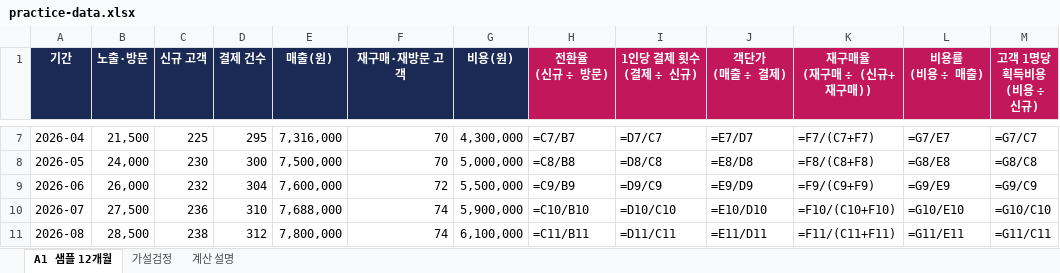
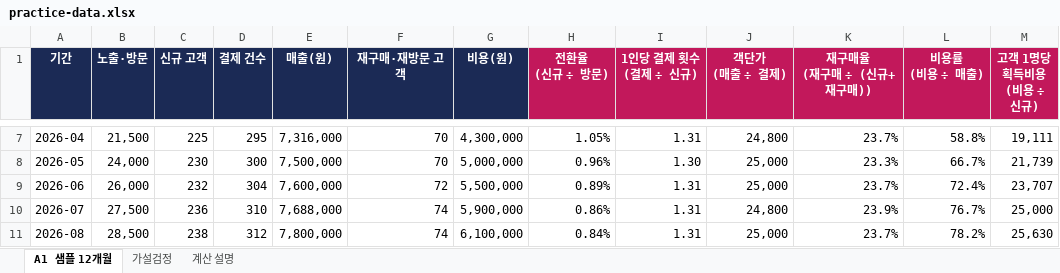
Before and after one commit to victory3217-bot/business-planning-handbook, an Excel workbook: site/public/downloads/content-business/practice-data.xlsx, sheet A1 샘플 12개월, drawn as a sheet; only a part is shown, gaps mark what is left out; values as stored, in another font and other column widths than the file's, no borders; formulas without a stored value are shown as written; the diff covers the shown part only; the diff names each change by its address in the sheet, - before the commit and + after, or states it on an @@ line.

```diff
--- a/site/public/downloads/content-business/practice-data.xlsx (sheet A1 샘플 12개월)
+++ b/site/public/downloads/content-business/practice-data.xlsx (sheet A1 샘플 12개월)
-H7 (전환율 (신규 ÷ 방문)): =C7/B7
+H7 (전환율 (신규 ÷ 방문)): 1.05%
-I7 (1인당 결제 횟수 (결제 ÷ 신규)): =D7/C7
+I7 (1인당 결제 횟수 (결제 ÷ 신규)): 1.31
-J7 (객단가 (매출 ÷ 결제)): =E7/D7
+J7 (객단가 (매출 ÷ 결제)): 24,800
-K7 (재구매율 (재구매 ÷ (신규+재구매))): =F7/(C7+F7)
+K7 (재구매율 (재구매 ÷ (신규+재구매))): 23.7%
-L7 (비용률 (비용 ÷ 매출)): =G7/E7
+L7 (비용률 (비용 ÷ 매출)): 58.8%
-M7 (고객 1명당 획득비용 (비용 ÷ 신규)): =G7/C7
+M7 (고객 1명당 획득비용 (비용 ÷ 신규)): 19,111
-H8 (전환율 (신규 ÷ 방문)): =C8/B8
+H8 (전환율 (신규 ÷ 방문)): 0.96%
-I8 (1인당 결제 횟수 (결제 ÷ 신규)): =D8/C8
+I8 (1인당 결제 횟수 (결제 ÷ 신규)): 1.30
-J8 (객단가 (매출 ÷ 결제)): =E8/D8
+J8 (객단가 (매출 ÷ 결제)): 25,000
-K8 (재구매율 (재구매 ÷ (신규+재구매))): =F8/(C8+F8)
+K8 (재구매율 (재구매 ÷ (신규+재구매))): 23.3%
-L8 (비용률 (비용 ÷ 매출)): =G8/E8
+L8 (비용률 (비용 ÷ 매출)): 66.7%
-M8 (고객 1명당 획득비용 (비용 ÷ 신규)): =G8/C8
+M8 (고객 1명당 획득비용 (비용 ÷ 신규)): 21,739
-H9 (전환율 (신규 ÷ 방문)): =C9/B9
+H9 (전환율 (신규 ÷ 방문)): 0.89%
-I9 (1인당 결제 횟수 (결제 ÷ 신규)): =D9/C9
+I9 (1인당 결제 횟수 (결제 ÷ 신규)): 1.31
-J9 (객단가 (매출 ÷ 결제)): =E9/D9
+J9 (객단가 (매출 ÷ 결제)): 25,000
-K9 (재구매율 (재구매 ÷ (신규+재구매))): =F9/(C9+F9)
+K9 (재구매율 (재구매 ÷ (신규+재구매))): 23.7%
-L9 (비용률 (비용 ÷ 매출)): =G9/E9
+L9 (비용률 (비용 ÷ 매출)): 72.4%
-M9 (고객 1명당 획득비용 (비용 ÷ 신규)): =G9/C9
+M9 (고객 1명당 획득비용 (비용 ÷ 신규)): 23,707
-H10 (전환율 (신규 ÷ 방문)): =C10/B10
+H10 (전환율 (신규 ÷ 방문)): 0.86%
-I10 (1인당 결제 횟수 (결제 ÷ 신규)): =D10/C10
+I10 (1인당 결제 횟수 (결제 ÷ 신규)): 1.31
-J10 (객단가 (매출 ÷ 결제)): =E10/D10
+J10 (객단가 (매출 ÷ 결제)): 24,800
-K10 (재구매율 (재구매 ÷ (신규+재구매))): =F10/(C10+F10)
+K10 (재구매율 (재구매 ÷ (신규+재구매))): 23.9%
-L10 (비용률 (비용 ÷ 매출)): =G10/E10
+L10 (비용률 (비용 ÷ 매출)): 76.7%
-M10 (고객 1명당 획득비용 (비용 ÷ 신규)): =G10/C10
+M10 (고객 1명당 획득비용 (비용 ÷ 신규)): 25,000
-H11 (전환율 (신규 ÷ 방문)): =C11/B11
+H11 (전환율 (신규 ÷ 방문)): 0.84%
-I11 (1인당 결제 횟수 (결제 ÷ 신규)): =D11/C11
+I11 (1인당 결제 횟수 (결제 ÷ 신규)): 1.31
-J11 (객단가 (매출 ÷ 결제)): =E11/D11
+J11 (객단가 (매출 ÷ 결제)): 25,000
-K11 (재구매율 (재구매 ÷ (신규+재구매))): =F11/(C11+F11)
+K11 (재구매율 (재구매 ÷ (신규+재구매))): 23.7%
-L11 (비용률 (비용 ÷ 매출)): =G11/E11
+L11 (비용률 (비용 ÷ 매출)): 78.2%
-M11 (고객 1명당 획득비용 (비용 ÷ 신규)): =G11/C11
+M11 (고객 1명당 획득비용 (비용 ÷ 신규)): 25,630
```
Also changed, not shown: 2 added rows, 2 removed rows and 62 edited cells elsewhere in this sheet, sheet 계산 설명, sheet 가설검정, 4 other files.
